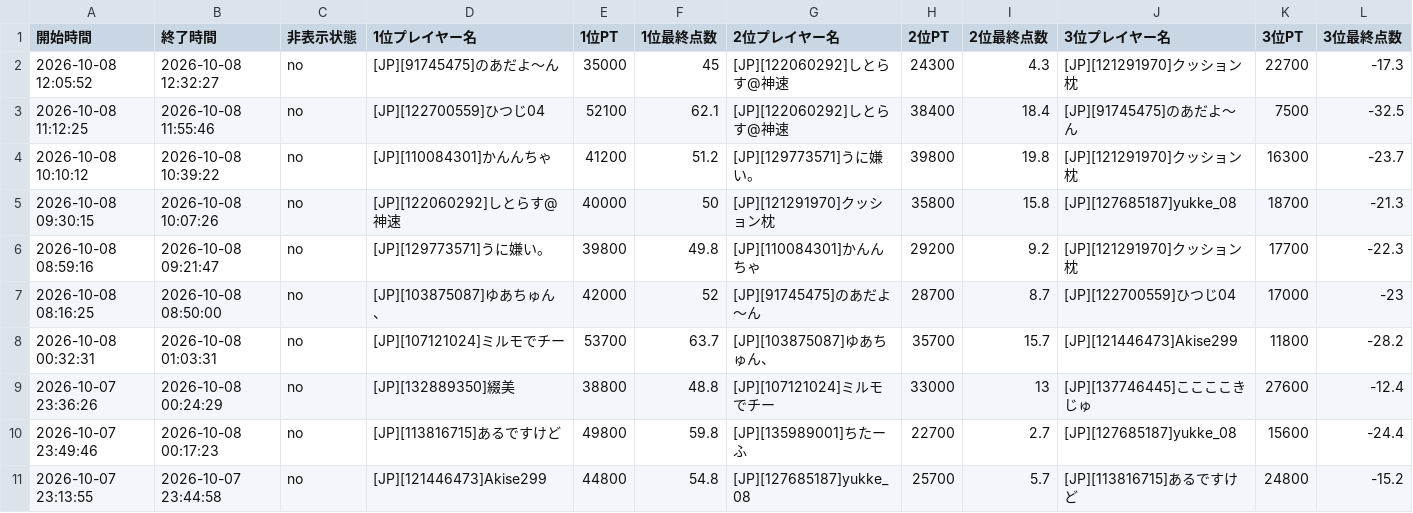
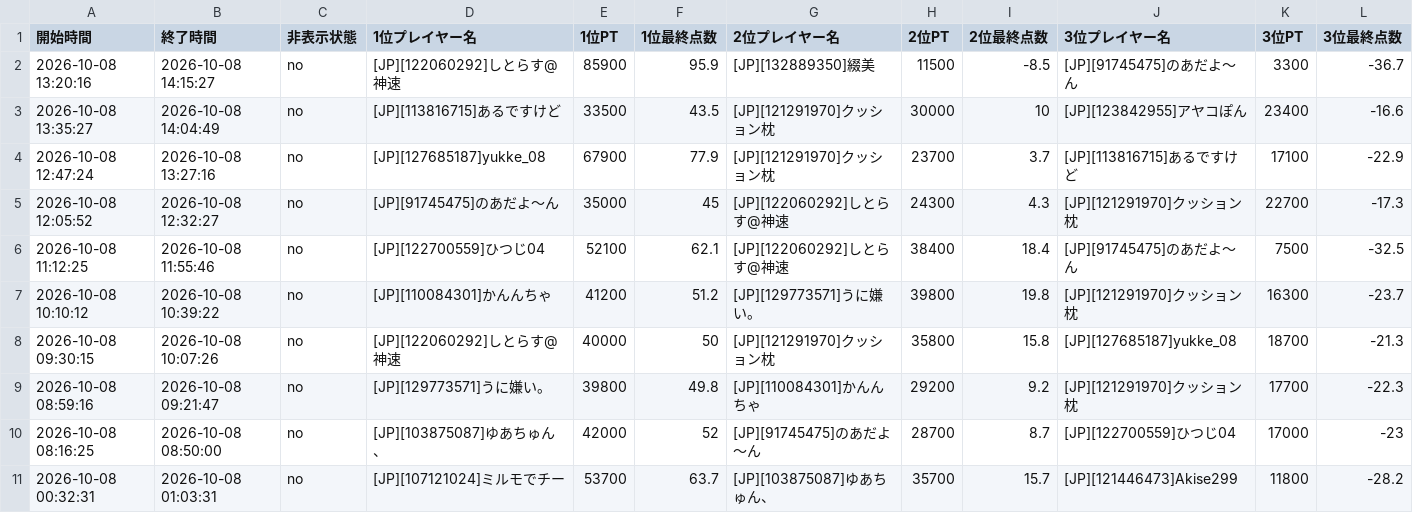
Before and after one commit to monoqlo-league/monoqlo-data, a CSV file: 202610.csv, drawn as a sheet; only a part is shown; the shorter side is filled out with more unchanged rows; rows hold the shown columns only; the diff names each change by its address in the sheet, - before the commit and + after, or states it on an @@ line.

Commit message:
Add files via upload

```diff
--- a/202610.csv
+++ b/202610.csv
+row 2: 2026-10-08 13:20:16 | 2026-10-08 14:15:27 | no | [JP][122060292]しとらす@神速 | 85900 | 95.9 | [JP][132889350]綴美 | 11500 | -8.5 | [JP][91745475]のあだよ〜ん | 3300 | -36.7
+row 3: 2026-10-08 13:35:27 | 2026-10-08 14:04:49 | no | [JP][113816715]あるですけど | 33500 | 43.5 | [JP][121291970]クッション枕 | 30000 | 10 | [JP][123842955]アヤコぽん | 23400 | -16.6
+row 4: 2026-10-08 12:47:24 | 2026-10-08 13:27:16 | no | [JP][127685187]yukke_08 | 67900 | 77.9 | [JP][121291970]クッション枕 | 23700 | 3.7 | [JP][113816715]あるですけど | 17100 | -22.9
```
